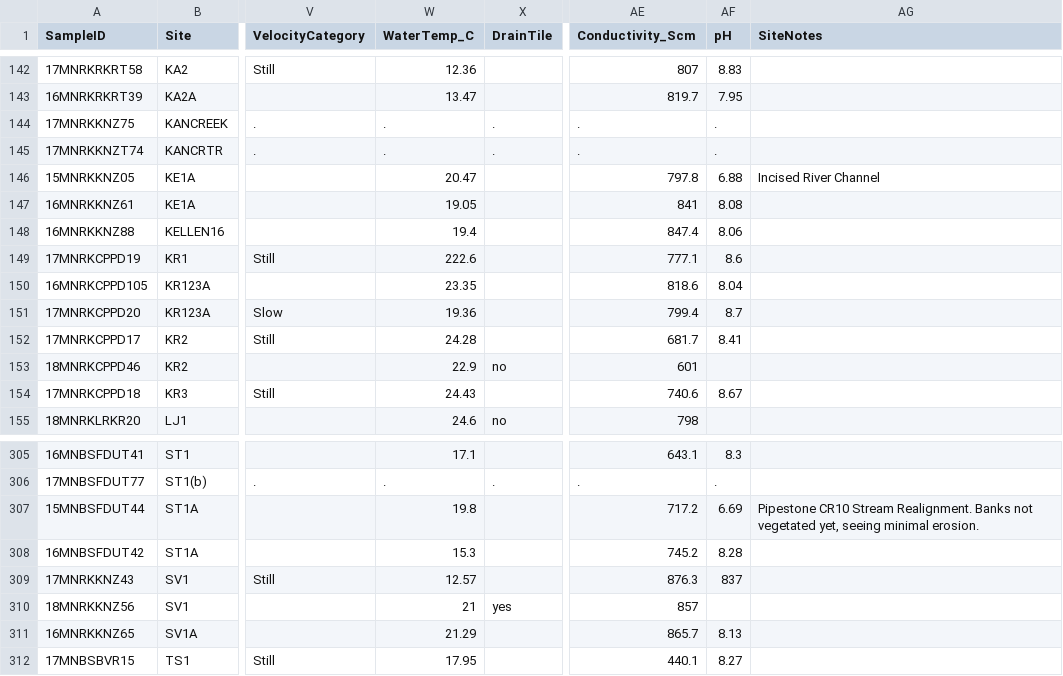
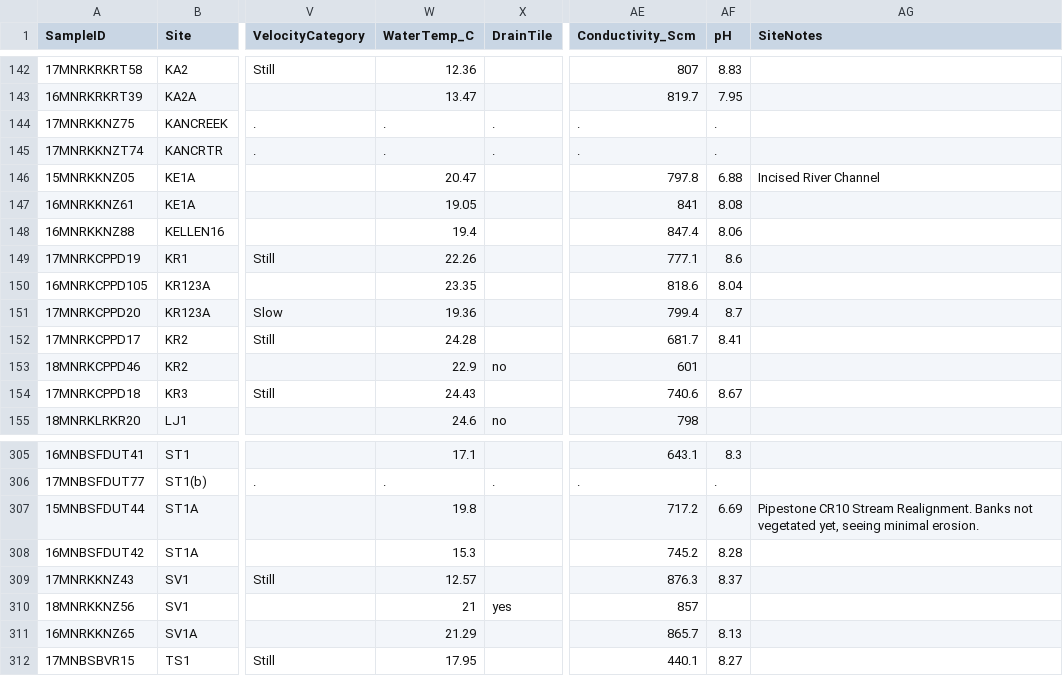
Before and after one commit to cfwahl/public-proj_topeka_shiner_occurance, a CSV file: data_fmt/tksn_env_fws_isu.csv, drawn as a sheet; only a part is shown, gaps mark what is left out; the diff names each change by its address in the sheet, - before the commit and + after, or states it on an @@ line.

```diff
--- a/data_fmt/tksn_env_fws_isu.csv
+++ b/data_fmt/tksn_env_fws_isu.csv
-W149 (WaterTemp_C): 222.6
+W149 (WaterTemp_C): 22.26
-AF309 (pH): 837
+AF309 (pH): 8.37
```
Also changed, not shown: 45 other files.
